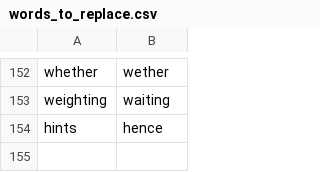
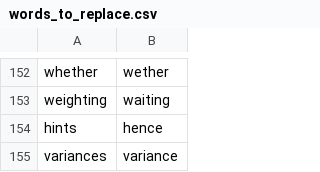
Before and after one commit to tpensyl/knausj_talon, a CSV file: settings/words_to_replace.csv, drawn as a sheet; only a part is shown, gaps mark what is left out.

```diff
--- a/settings/words_to_replace.csv
+++ b/settings/words_to_replace.csv
@@ -154 +154,2 @@ weighting,waiting
 hints,hence
+variances,variance
```
Also changed, not shown: settings/additional_words.csv, 15 other files.
